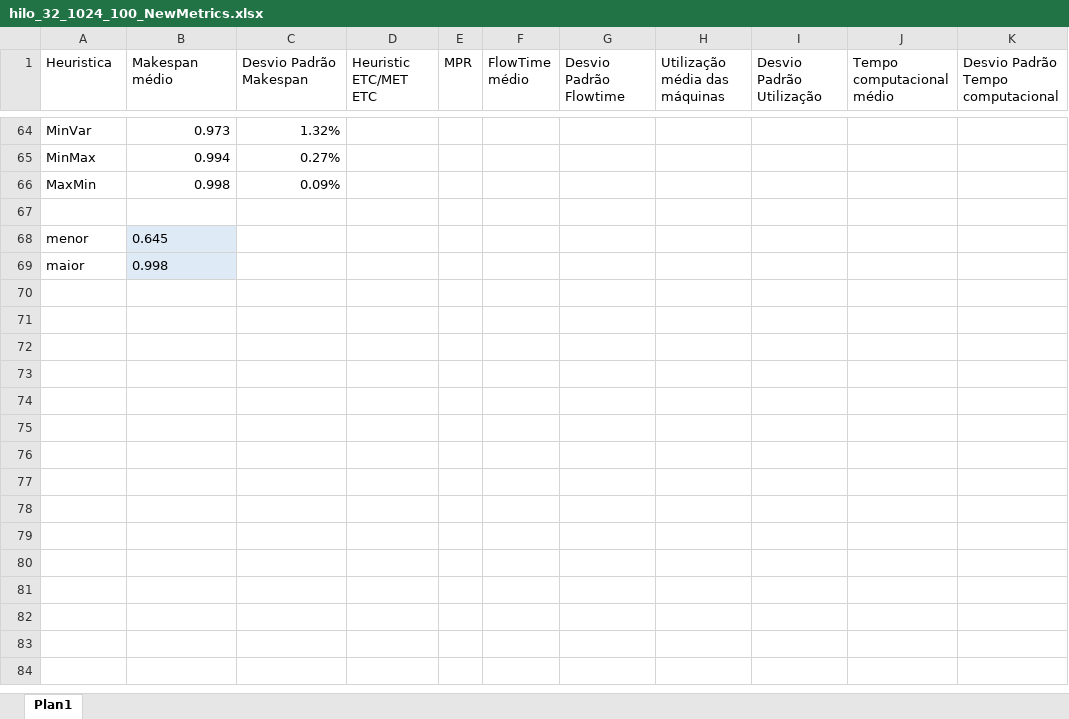
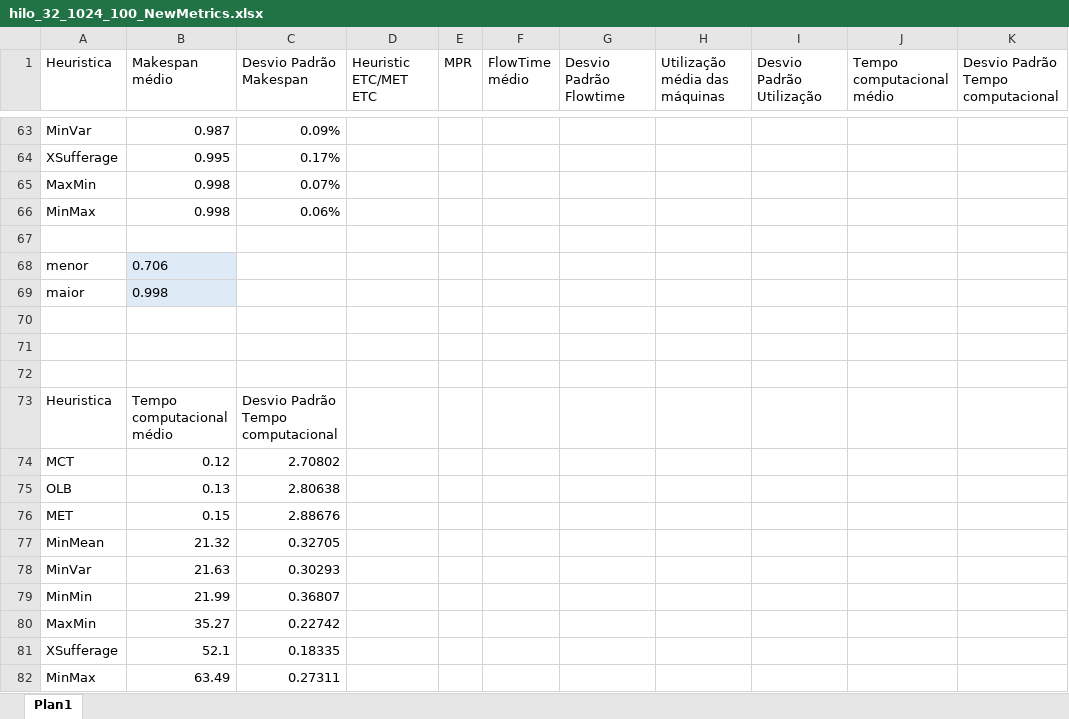
Before and after one commit to matheusmdcg/simulador.tcc, an Excel workbook: distributedscheduling/resultados/high low/hilo_32_1024_100_NewMetrics.xlsx, sheet Plan1, drawn as a sheet; only a part is shown, gaps mark what is left out; values as stored, in another font and other column widths than the file's, no borders; charts and pictures and table styles not drawn; removed rows and columns are numbered as before the commit, all else as after; the diff covers the shown part only; the diff names each change by its address in the sheet, - before the commit and + after, or states it on an @@ line.

```diff
--- a/distributedscheduling/resultados/high low/hilo_32_1024_100_NewMetrics.xlsx (sheet Plan1)
+++ b/distributedscheduling/resultados/high low/hilo_32_1024_100_NewMetrics.xlsx (sheet Plan1)
-B63 (Makespan médio): 0.973
+B63 (Makespan médio): 0.987
-C63 (Desvio Padrão Makespan): 1.32%
+C63 (Desvio Padrão Makespan): 0.09%
-row 65: MinMax | 0.994 | 0.27%
+row 64: XSufferage | 0.995 | 0.17%
-C65 (Desvio Padrão Makespan): 0.09%
+C65 (Desvio Padrão Makespan): 0.07%
+row 66: MinMax | 0.998 | 0.06%
-B68 (Makespan médio): 0.645
+B68 (Makespan médio): 0.706
+row 70: (empty)
+row 71: (empty)
+row 72: (empty)
+row 73: Heuristica | Tempo computacional médio | Desvio Padrão Tempo computacional
+row 74: MCT | 0.12 | 2.70802
+row 75: OLB | 0.13 | 2.80638
+row 76: MET | 0.15 | 2.88676
+row 77: MinMean | 21.32 | 0.32705
+row 78: MinVar | 21.63 | 0.30293
+row 79: MinMin | 21.99 | 0.36807
+row 80: MaxMin | 35.27 | 0.22742
+row 81: XSufferage | 52.1 | 0.18335
+row 82: MinMax | 63.49 | 0.27311
```
Also changed, not shown: 29 added rows, 30 removed rows, 25 edited cells and cell formats elsewhere in this sheet, charts or pictures, distributedscheduling/resultados/high high/hihi_32_1024_100_NewMetrics.xlsx, distributedscheduling/resultados/novo/hihi_32_1024_100_NewMetrics.xlsx, 14 other files.
